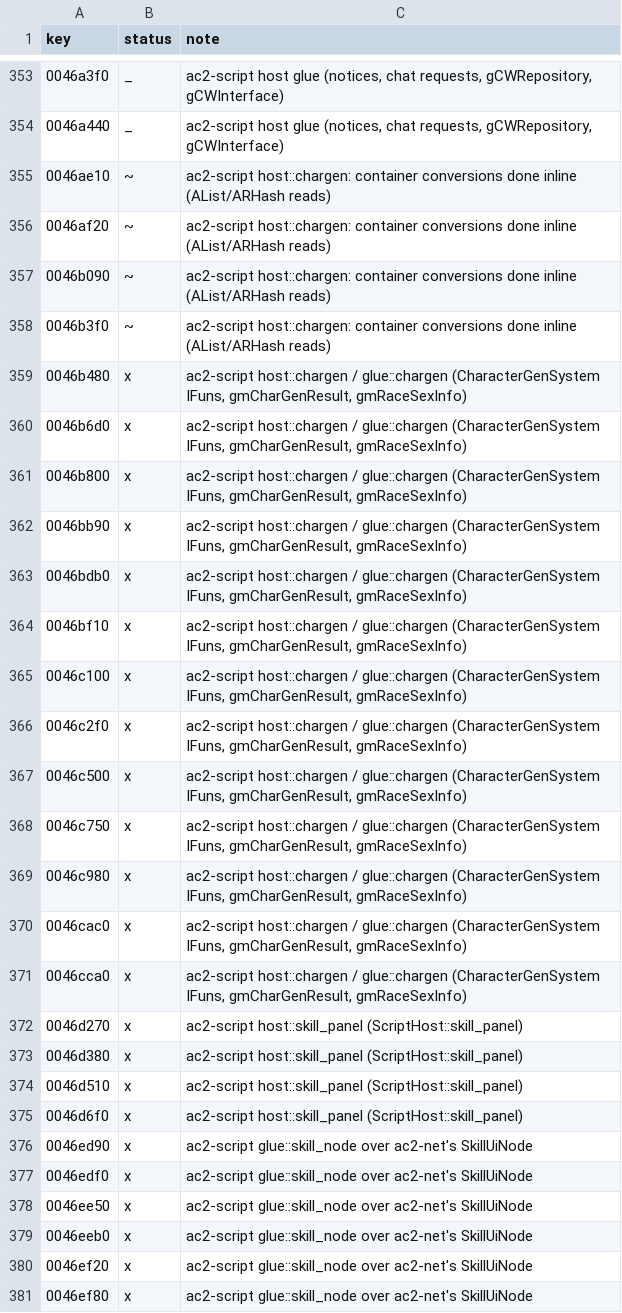
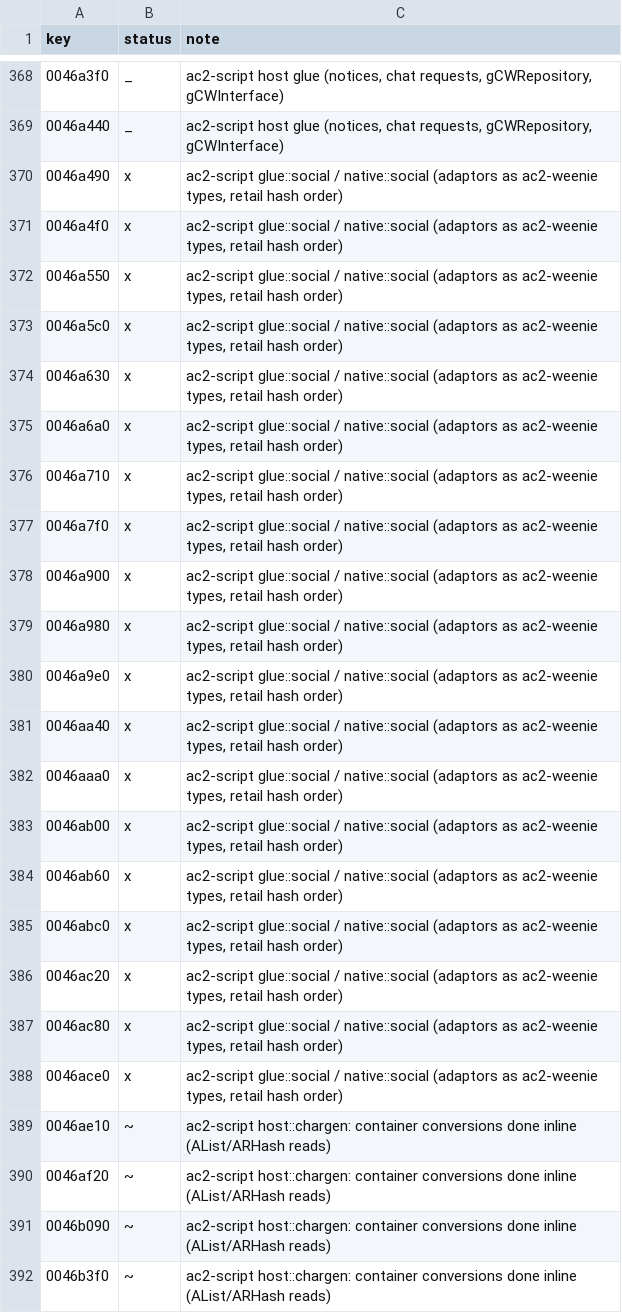
Before and after one commit to CrimsonMage/AC2_Rusted, a TSV file: docs/retail-catalog/marks.tsv, drawn as a sheet; only a part is shown, gaps mark what is left out; the shorter side is filled out with more unchanged rows; the diff covers the shown part only.

Commit message:
ac2-script, ac2-client: typed skill/inventory/fellowship/allegiance notices; GUN service switch
- The fellowship and allegiance adaptors (0x82/0x83/0x93/0x94) are VM natives over
  ac2-weenie's FellowInfo/FellowshipInfo/AllegianceMember/AllegianceProfile with all their
  setter efuns; notices hand them on in retail hash order (fellows 47 buckets, officers 11).
- CM notices raised typed: UpdateSkill, UpdateSkillPanel, ReloadOptions, ReloadShortcuts,
  ContainerStateUpdate, ItemUpdate, every CM_Fellowship notice and the four CM_Allegiance
  ones; the rest stay ScriptNotices.
- The login's 'Cannot connect to GUN server' line: CPlayer 0x65 shows it when
  RequestGUN_GetIgnoredList answers 0, i.e. no TurbineGun (gmClient::Init builds it only for
  -gunserver and drops it when TurbineGun::Init fails). Client::set_gun_service(bool) and
  Client::take_gun_requests() for a GUN service; without one the line shows, as retail's.

```diff
--- a/docs/retail-catalog/marks.tsv
+++ b/docs/retail-catalog/marks.tsv
@@ -354,2 +369,21 @@ key	status	note
 0046a440	_	ac2-script host glue (notices, chat requests, gCWRepository, gCWInterface)
+0046a490	x	ac2-script glue::social / native::social (adaptors as ac2-weenie types, retail hash order)
+0046a4f0	x	ac2-script glue::social / native::social (adaptors as ac2-weenie types, retail hash order)
+0046a550	x	ac2-script glue::social / native::social (adaptors as ac2-weenie types, retail hash order)
+0046a5c0	x	ac2-script glue::social / native::social (adaptors as ac2-weenie types, retail hash order)
+0046a630	x	ac2-script glue::social / native::social (adaptors as ac2-weenie types, retail hash order)
+0046a6a0	x	ac2-script glue::social / native::social (adaptors as ac2-weenie types, retail hash order)
+0046a710	x	ac2-script glue::social / native::social (adaptors as ac2-weenie types, retail hash order)
+0046a7f0	x	ac2-script glue::social / native::social (adaptors as ac2-weenie types, retail hash order)
+0046a900	x	ac2-script glue::social / native::social (adaptors as ac2-weenie types, retail hash order)
+0046a980	x	ac2-script glue::social / native::social (adaptors as ac2-weenie types, retail hash order)
+0046a9e0	x	ac2-script glue::social / native::social (adaptors as ac2-weenie types, retail hash order)
+0046aa40	x	ac2-script glue::social / native::social (adaptors as ac2-weenie types, retail hash order)
+0046aaa0	x	ac2-script glue::social / native::social (adaptors as ac2-weenie types, retail hash order)
+0046ab00	x	ac2-script glue::social / native::social (adaptors as ac2-weenie types, retail hash order)
+0046ab60	x	ac2-script glue::social / native::social (adaptors as ac2-weenie types, retail hash order)
+0046abc0	x	ac2-script glue::social / native::social (adaptors as ac2-weenie types, retail hash order)
+0046ac20	x	ac2-script glue::social / native::social (adaptors as ac2-weenie types, retail hash order)
+0046ac80	x	ac2-script glue::social / native::social (adaptors as ac2-weenie types, retail hash order)
+0046ace0	x	ac2-script glue::social / native::social (adaptors as ac2-weenie types, retail hash order)
 0046ae10	~	ac2-script host::chargen: container conversions done inline (AList/ARHash reads)
```
Also changed, not shown: 25 added rows elsewhere in this file, 16 other files.
